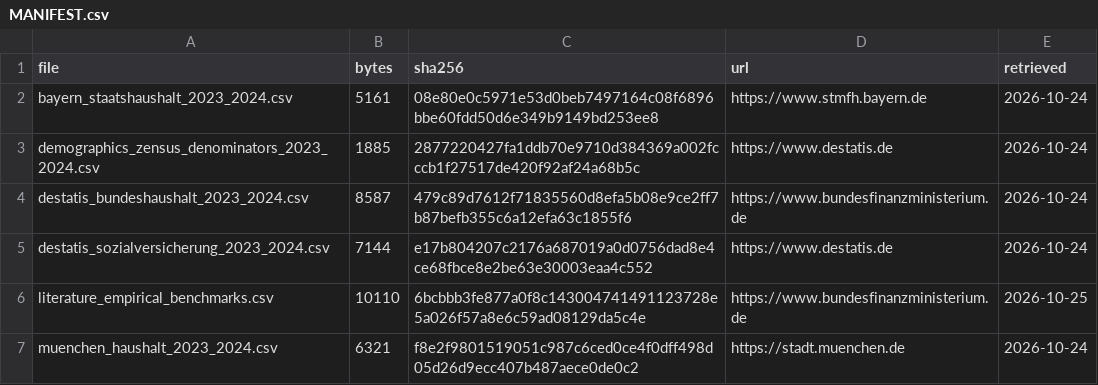
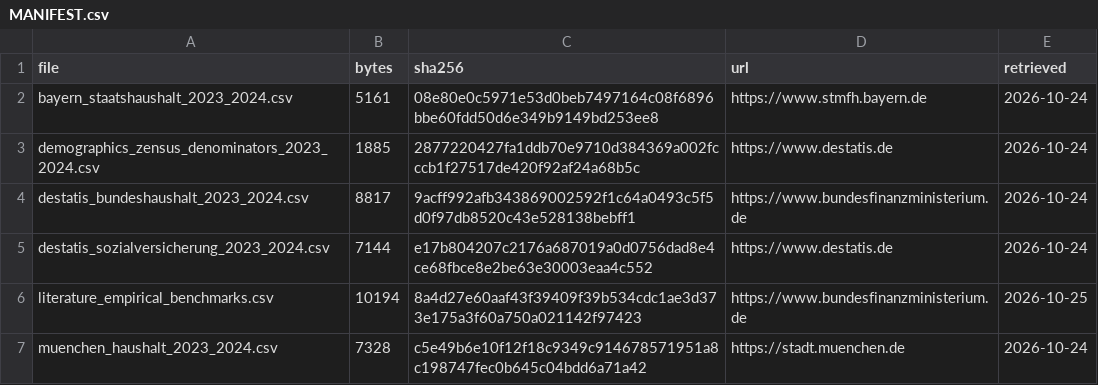
Before and after one commit to visualDemographics/DE-fiscal-per-capita, a CSV file: rawdata/MANIFEST.csv, drawn as a sheet.

```diff
--- a/rawdata/MANIFEST.csv
+++ b/rawdata/MANIFEST.csv
@@ -3,5 +3,5 @@ bayern_staatshaushalt_2023_2024.csv,5161,08e80e0c5971e53d0beb7497164c08f6896bbe6
 demographics_zensus_denominators_2023_2024.csv,1885,2877220427fa1ddb70e9710d384369a002fcccb1f27517de420f92af24a68b5c,https://www.destatis.de,2026-10-24
-destatis_bundeshaushalt_2023_2024.csv,8587,479c89d7612f71835560d8efa5b08e9ce2ff7b87befb355c6a12efa63c1855f6,https://www.bundesfinanzministerium.de,2026-10-24
+destatis_bundeshaushalt_2023_2024.csv,8817,9acff992afb343869002592f1c64a0493c5f5d0f97db8520c43e528138bebff1,https://www.bundesfinanzministerium.de,2026-10-24
 destatis_sozialversicherung_2023_2024.csv,7144,e17b804207c2176a687019a0d0756dad8e4ce68fbce8e2be63e30003eaa4c552,https://www.destatis.de,2026-10-24
-literature_empirical_benchmarks.csv,10110,6bcbbb3fe877a0f8c143004741491123728e5a026f57a8e6c59ad08129da5c4e,https://www.bundesfinanzministerium.de,2026-10-25
-muenchen_haushalt_2023_2024.csv,6321,f8e2f9801519051c987c6ced0ce4f0dff498d05d26d9ecc407b487aece0de0c2,https://stadt.muenchen.de,2026-10-24
+literature_empirical_benchmarks.csv,10194,8a4d27e60aaf43f39409f39b534cdc1ae3d373e175a3f60a750a021142f97423,https://www.bundesfinanzministerium.de,2026-10-25
+muenchen_haushalt_2023_2024.csv,7328,c5e49b6e10f12f18c9349c914678571951a8c198747fec0b645c04bdd6a71a42,https://stadt.muenchen.de,2026-10-24
```
Also changed, not shown: datasets/fiscal_sankey_flows_per_capita.csv, rawdata/destatis_bundeshaushalt_2023_2024.csv, 31 other files.
